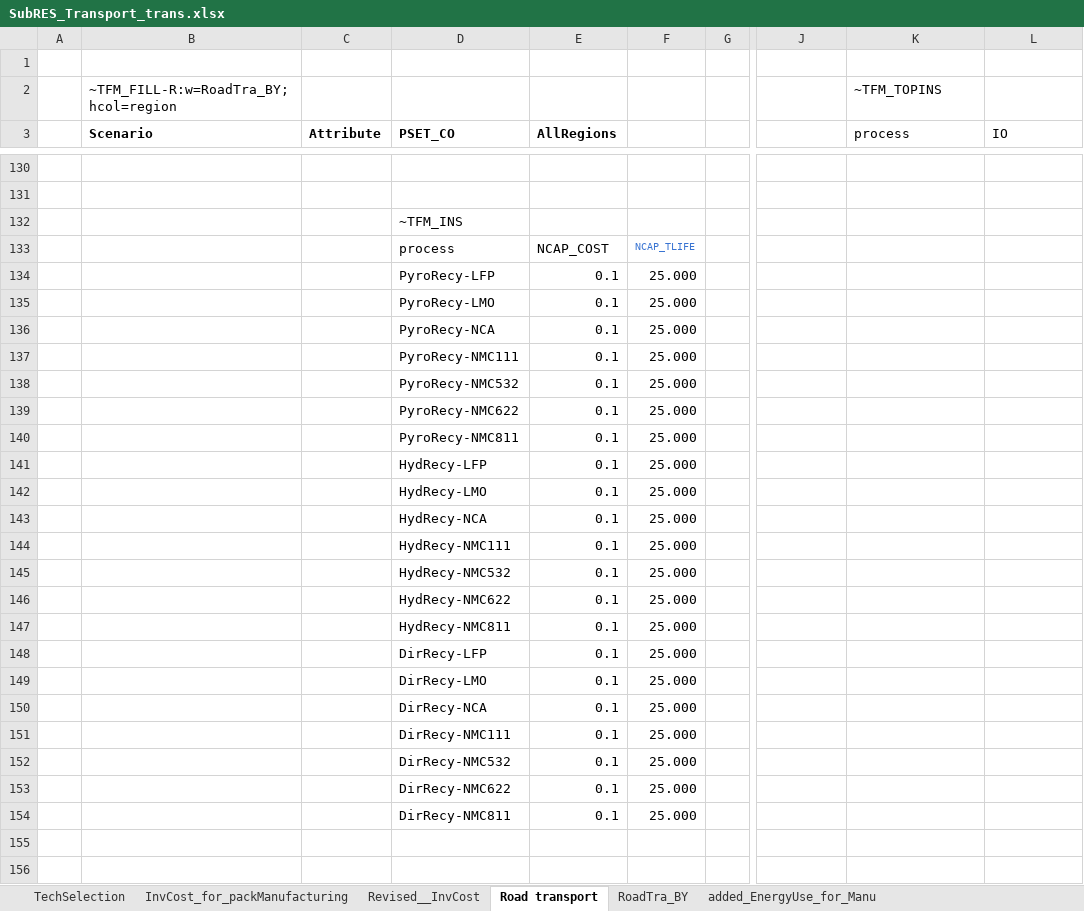
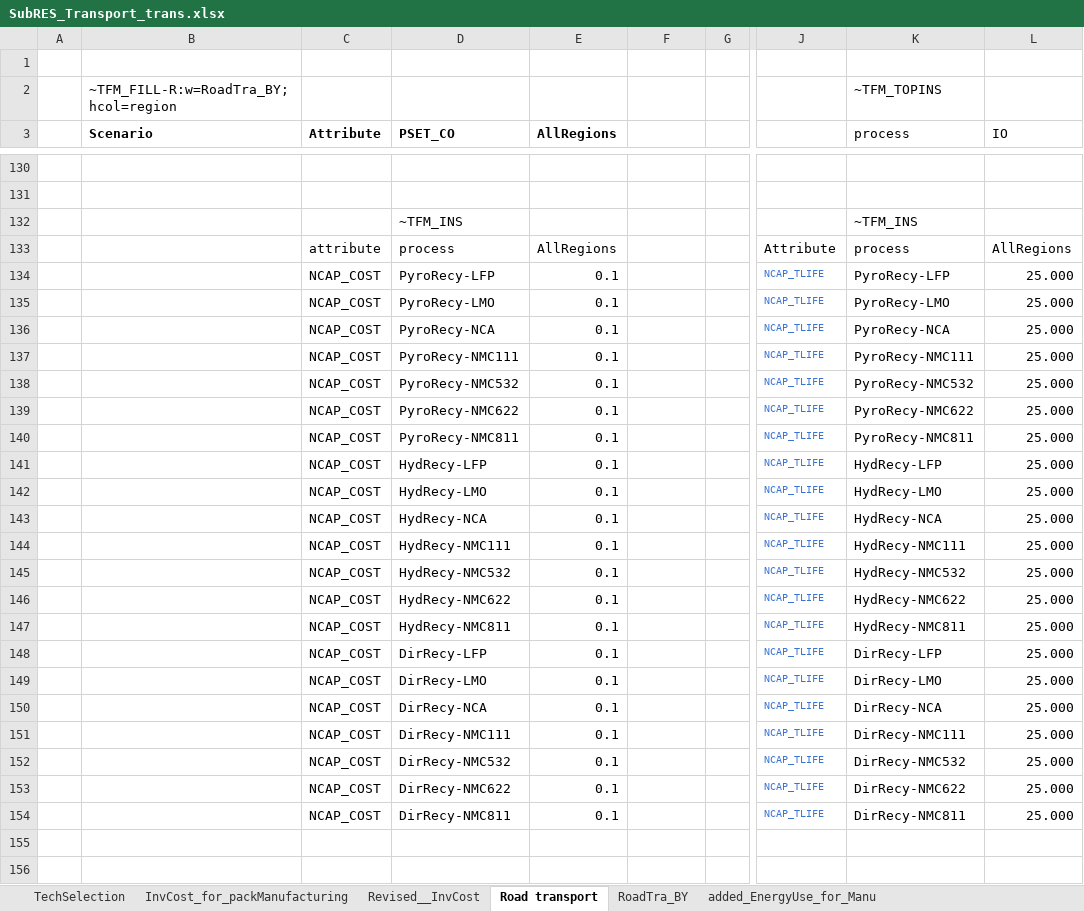
Before and after one commit to seanli12354/KiNESYS_BattCircularity-main, an Excel workbook: SubRes_Tmpl/SubRES_Transport_trans.xlsx, sheet Road transport, drawn as a sheet; only a part is shown, gaps mark what is left out; values as stored, in another font and other column widths than the file's, no borders; charts and pictures not drawn; the diff names each change by its address in the sheet, - before the commit and + after, or states it on an @@ line.

Commit message:
Add files via upload

```diff
--- a/SubRes_Tmpl/SubRES_Transport_trans.xlsx (sheet Road transport)
+++ b/SubRes_Tmpl/SubRES_Transport_trans.xlsx (sheet Road transport)
-K132 (process): (empty)
+K132 (process): ~TFM_INS
-C133 (Attribute): (empty)
+C133 (Attribute): attribute
-E133 (AllRegions): NCAP_COST
+E133 (AllRegions): AllRegions
-F133: NCAP_TLIFE
+F133: (empty)
-J133: (empty)
+J133: Attribute
-K133 (process): (empty)
+K133 (process): process
-L133 (IO): (empty)
+L133 (IO): AllRegions
-C134:C154 (Attribute): (empty)
+C134:C154 (Attribute): NCAP_COST
-F134:F154: 25.000
+F134:F154: (empty)
-J134:J154: (empty)
+J134:J154: NCAP_TLIFE
-K134 (process): (empty)
+K134 (process): PyroRecy-LFP
-L134:L154 (IO): (empty)
+L134:L154 (IO): 25.000
-K135 (process): (empty)
+K135 (process): PyroRecy-LMO
-K136 (process): (empty)
+K136 (process): PyroRecy-NCA
-K137 (process): (empty)
+K137 (process): PyroRecy-NMC111
-K138 (process): (empty)
+K138 (process): PyroRecy-NMC532
-K139 (process): (empty)
+K139 (process): PyroRecy-NMC622
-K140 (process): (empty)
+K140 (process): PyroRecy-NMC811
-K141 (process): (empty)
+K141 (process): HydRecy-LFP
-K142 (process): (empty)
+K142 (process): HydRecy-LMO
-K143 (process): (empty)
+K143 (process): HydRecy-NCA
-K144 (process): (empty)
+K144 (process): HydRecy-NMC111
-K145 (process): (empty)
+K145 (process): HydRecy-NMC532
-K146 (process): (empty)
+K146 (process): HydRecy-NMC622
-K147 (process): (empty)
+K147 (process): HydRecy-NMC811
-K148 (process): (empty)
+K148 (process): DirRecy-LFP
-K149 (process): (empty)
+K149 (process): DirRecy-LMO
-K150 (process): (empty)
+K150 (process): DirRecy-NCA
-K151 (process): (empty)
+K151 (process): DirRecy-NMC111
-K152 (process): (empty)
+K152 (process): DirRecy-NMC532
-K153 (process): (empty)
+K153 (process): DirRecy-NMC622
-K154 (process): (empty)
+K154 (process): DirRecy-NMC811
```
